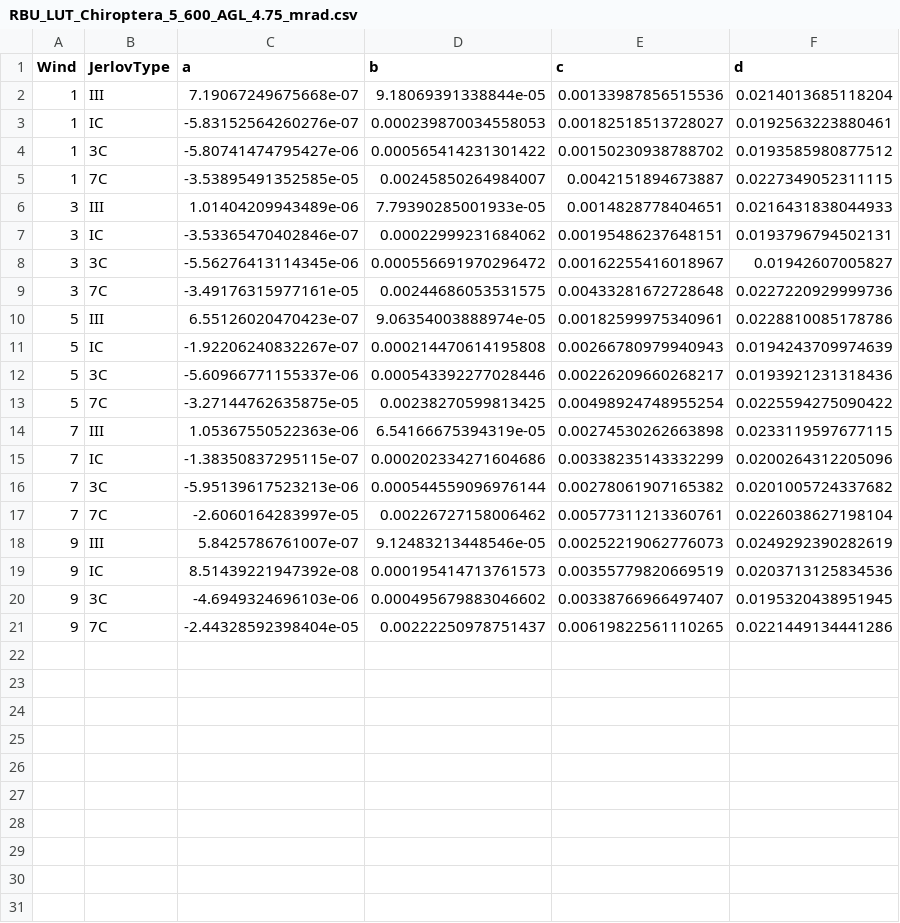
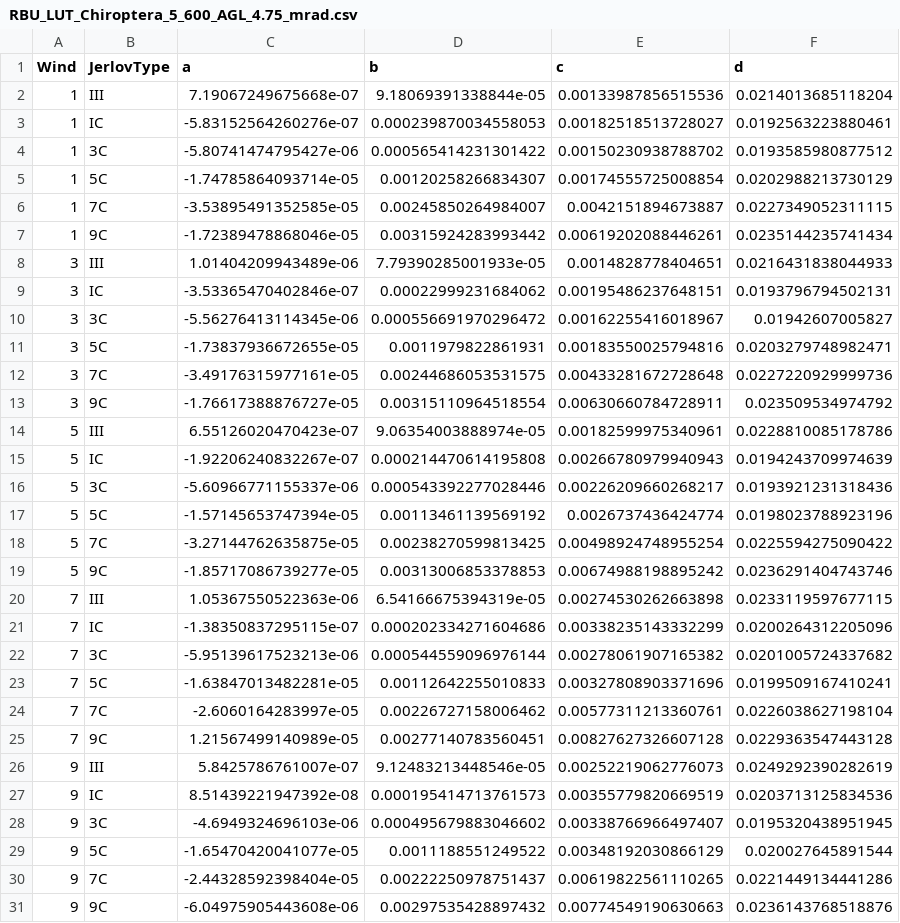
Before and after one commit to cBLUE-dev-team/cBLUE.github.io, a CSV file: lookup_tables/Leica/Chiroptera_5_600m/RBU_LUT_Chiroptera_5_600_AGL_4.75_mrad.csv, drawn as a sheet.

```diff
--- a/lookup_tables/Leica/Chiroptera_5_600m/RBU_LUT_Chiroptera_5_600_AGL_4.75_mrad.csv
+++ b/lookup_tables/Leica/Chiroptera_5_600m/RBU_LUT_Chiroptera_5_600_AGL_4.75_mrad.csv
@@ -4,3 +4,5 @@ Wind,JerlovType,a,b,c,d
 1,3C,-5.80741474795427e-06,0.000565414231301422,0.00150230938788702,0.0193585980877512
+1,5C,-1.74785864093714e-05,0.00120258266834307,0.00174555725008854,0.0202988213730129
 1,7C,-3.53895491352585e-05,0.00245850264984007,0.0042151894673887,0.0227349052311115
+1,9C,-1.72389478868046e-05,0.00315924283993442,0.00619202088446261,0.0235144235741434
 3,III,1.01404209943489e-06,7.79390285001933e-05,0.0014828778404651,0.0216431838044933
@@ -8,3 +10,5 @@ Wind,JerlovType,a,b,c,d
 3,3C,-5.56276413114345e-06,0.000556691970296472,0.00162255416018967,0.01942607005827
+3,5C,-1.73837936672655e-05,0.0011979822861931,0.00183550025794816,0.0203279748982471
 3,7C,-3.49176315977161e-05,0.00244686053531575,0.00433281672728648,0.0227220929999736
+3,9C,-1.76617388876727e-05,0.00315110964518554,0.00630660784728911,0.023509534974792
 5,III,6.55126020470423e-07,9.06354003888974e-05,0.00182599975340961,0.0228810085178786
@@ -12,3 +16,5 @@ Wind,JerlovType,a,b,c,d
 5,3C,-5.60966771155337e-06,0.000543392277028446,0.00226209660268217,0.0193921231318436
+5,5C,-1.57145653747394e-05,0.00113461139569192,0.0026737436424774,0.0198023788923196
 5,7C,-3.27144762635875e-05,0.00238270599813425,0.00498924748955254,0.0225594275090422
+5,9C,-1.85717086739277e-05,0.00313006853378853,0.00674988198895242,0.0236291404743746
 7,III,1.05367550522363e-06,6.54166675394319e-05,0.00274530262663898,0.0233119597677115
@@ -16,3 +22,5 @@ Wind,JerlovType,a,b,c,d
 7,3C,-5.95139617523213e-06,0.000544559096976144,0.00278061907165382,0.0201005724337682
+7,5C,-1.63847013482281e-05,0.00112642255010833,0.00327808903371696,0.0199509167410241
 7,7C,-2.6060164283997e-05,0.00226727158006462,0.00577311213360761,0.0226038627198104
+7,9C,1.21567499140989e-05,0.00277140783560451,0.00827627326607128,0.0229363547443128
 9,III,5.8425786761007e-07,9.12483213448546e-05,0.00252219062776073,0.0249292390282619
@@ -20,2 +28,4 @@ Wind,JerlovType,a,b,c,d
 9,3C,-4.6949324696103e-06,0.000495679883046602,0.00338766966497407,0.0195320438951945
+9,5C,-1.65470420041077e-05,0.0011188551249522,0.00348192030866129,0.020027645891544
 9,7C,-2.44328592398404e-05,0.00222250978751437,0.00619822561110265,0.0221449134441286
+9,9C,-6.04975905443608e-06,0.00297535428897432,0.00774549190630663,0.0236143768518876
```
Also changed, not shown: lookup_tables/Leica/Chiroptera_5_500m/RBU_LUT_Chiroptera_5_500_AGL_4.75_mrad.csv, lookup_tables/Leica/Chrioptera_5_400m/RBU_LUT_Chiroptera_5_400_AGL_4.75_mrad.csv, 51 other files.
